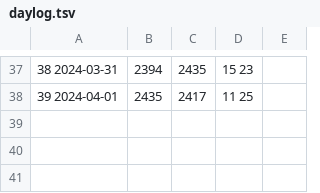
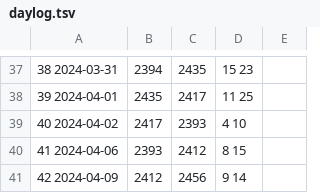
Before and after one commit to jwherring/ShellScripts, a TSV file: fifteendays/daylog.tsv, drawn as a sheet; only a part is shown, gaps mark what is left out; the diff names each change by its address in the sheet, - before the commit and + after, or states it on an @@ line.

Commit message:
2024-04-09

```diff
--- a/fifteendays/daylog.tsv
+++ b/fifteendays/daylog.tsv
+row 39: 40 2024-04-02 | 2417 | 2393 | 4 10
+row 40: 41 2024-04-06 | 2393 | 2412 | 8 15
+row 41: 42 2024-04-09 | 2412 | 2456 | 9 14
```
